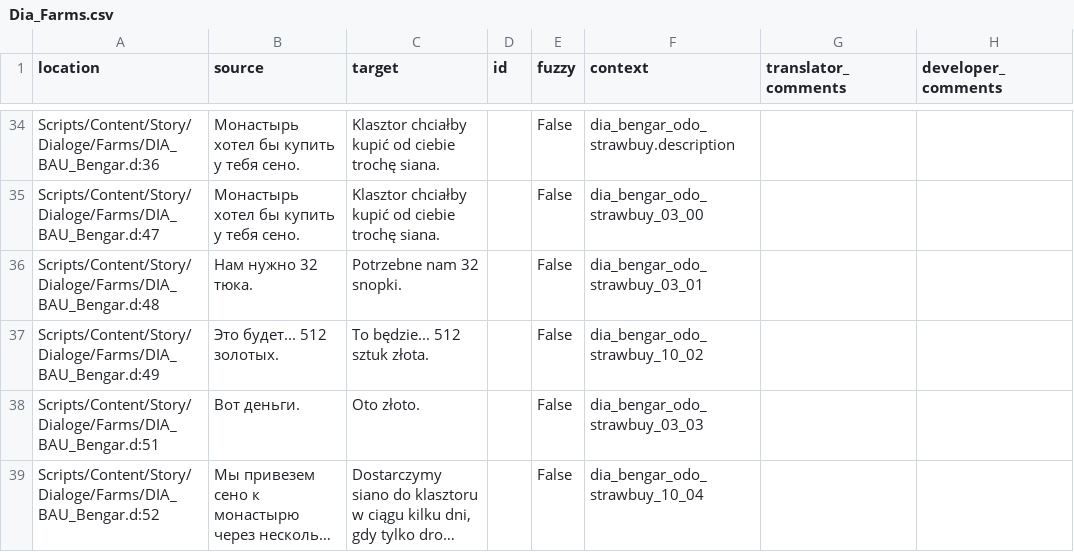
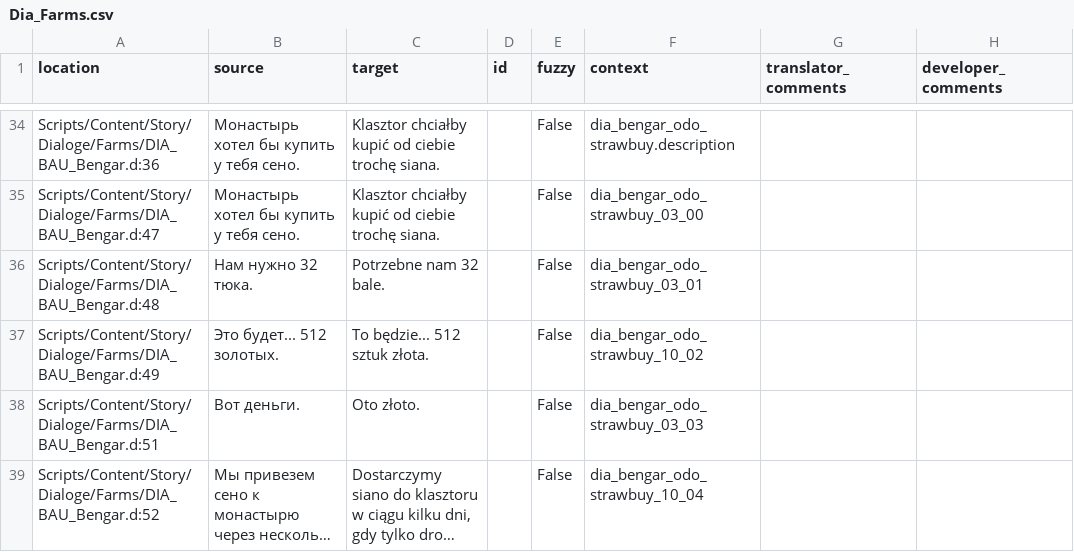
Before and after one commit to auronen/Mushroomers-Gothic-II-NoR-Mod-, a CSV file: .translations/pl/Dia_Farms.csv, drawn as a sheet; only a part is shown, gaps mark what is left out; long unchanged cells end in ….

Commit message:
Translated using Weblate (Polish)
Currently translated at 100.0% (763 of 763 strings)

Translation: Mushroomers/Dia_Farms
Translate-URL: http://weblate.cokoliv.eu/projects/mushroomers/dia_farms/pl/

```diff
--- a/.translations/pl/Dia_Farms.csv
+++ b/.translations/pl/Dia_Farms.csv
@@ -35,3 +35,3 @@
 "Scripts/Content/Story/Dialoge/Farms/DIA_BAU_Bengar.d:47","Монастырь хотел бы купить у тебя сено.","Klasztor chciałby kupić od ciebie trochę siana.","","False","dia_bengar_odo_strawbuy_03_00","",""
-"Scripts/Content/Story/Dialoge/Farms/DIA_BAU_Bengar.d:48","Нам нужно 32 тюка.","Potrzebne nam 32 snopki.","","False","dia_bengar_odo_strawbuy_03_01","",""
+"Scripts/Content/Story/Dialoge/Farms/DIA_BAU_Bengar.d:48","Нам нужно 32 тюка.","Potrzebne nam 32 bale.","","False","dia_bengar_odo_strawbuy_03_01","",""
 "Scripts/Content/Story/Dialoge/Farms/DIA_BAU_Bengar.d:49","Это будет... 512 золотых.","To będzie... 512 sztuk złota.","","False","dia_bengar_odo_strawbuy_10_02","",""
```
